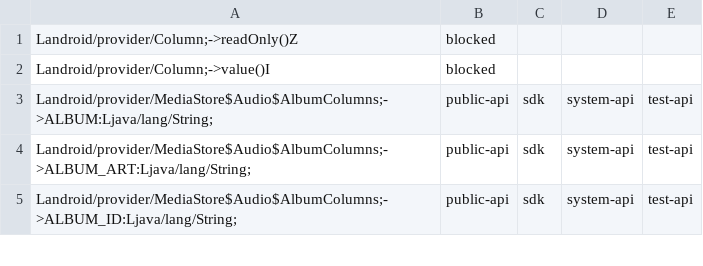
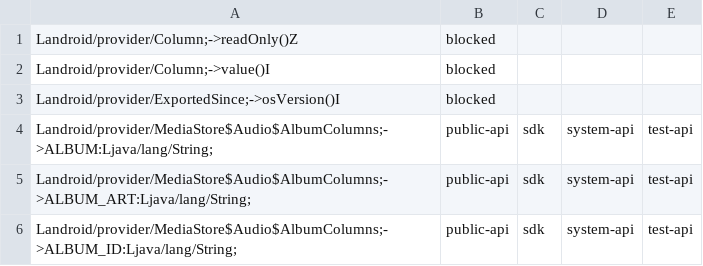
Before and after one commit to msft-mirror-aosp/platform.prebuilts.module_sdk.MediaProvider, a CSV file: current/hiddenapi/all-flags.csv, drawn as a sheet; only a part is shown.

```diff
--- a/current/hiddenapi/all-flags.csv
+++ b/current/hiddenapi/all-flags.csv
@@ -2,2 +2,3 @@ Landroid/provider/Column;->readOnly()Z,blocked
 Landroid/provider/Column;->value()I,blocked
+Landroid/provider/ExportedSince;->osVersion()I,blocked
 Landroid/provider/MediaStore$Audio$AlbumColumns;->ALBUM:Ljava/lang/String;,public-api,sdk,system-api,test-api
```
Also changed, not shown: current/hiddenapi/index.csv, current/hiddenapi/stub-flags.csv, 8 other files.
